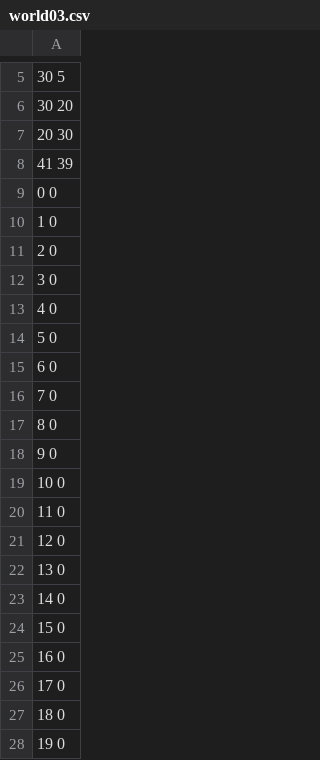
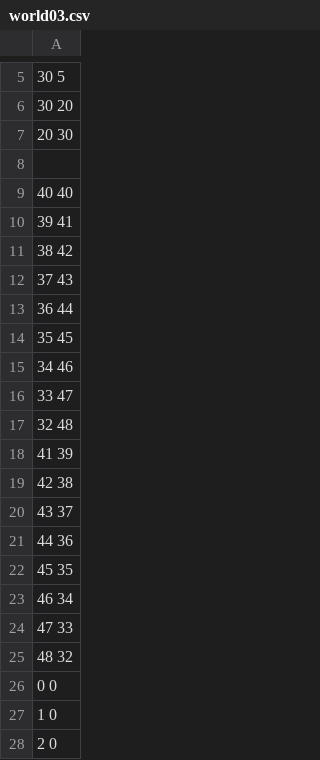
Before and after one commit to ibonelli/pathplanning, a CSV file: world03.csv, drawn as a sheet; only a part is shown, gaps mark what is left out; the shorter side is filled out with more unchanged rows; the diff names each change by its address in the sheet, - before the commit and + after, or states it on an @@ line.

```diff
--- a/world03.csv
+++ b/world03.csv
+row 8: (empty)
+row 9: 40 40
+row 10: 39 41
+row 11: 38 42
+row 12: 37 43
+row 13: 36 44
+row 14: 35 45
+row 15: 34 46
+row 16: 33 47
+row 17: 32 48
+row 19: 42 38
+row 20: 43 37
+row 21: 44 36
+row 22: 45 35
+row 23: 46 34
+row 24: 47 33
+row 25: 48 32
```
Also changed, not shown: world02.csv, world04.csv, 17 other files.
